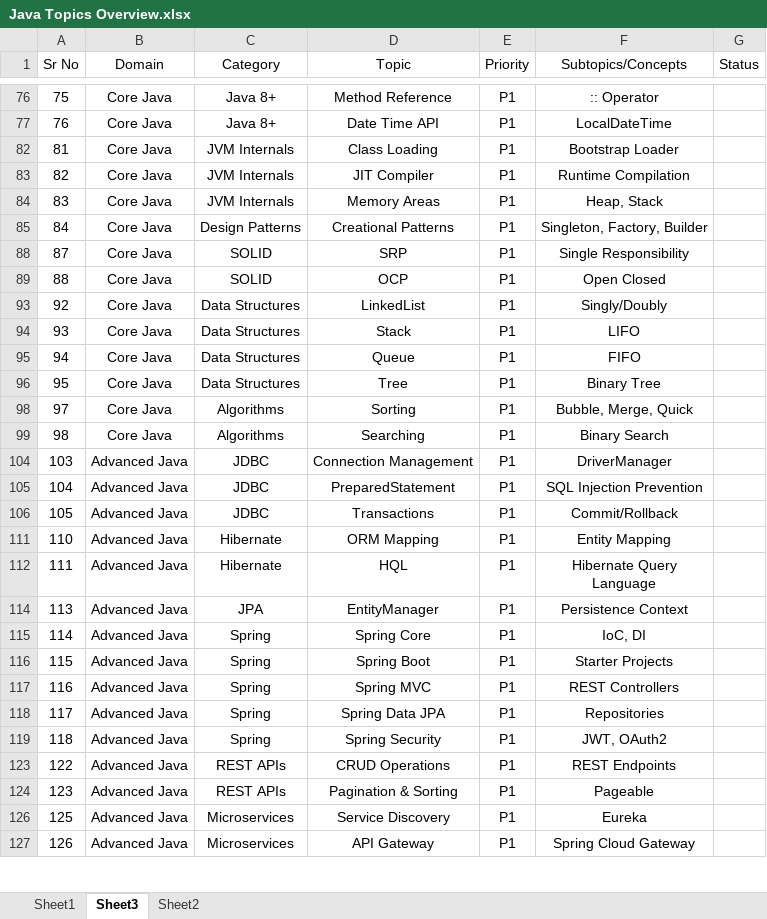
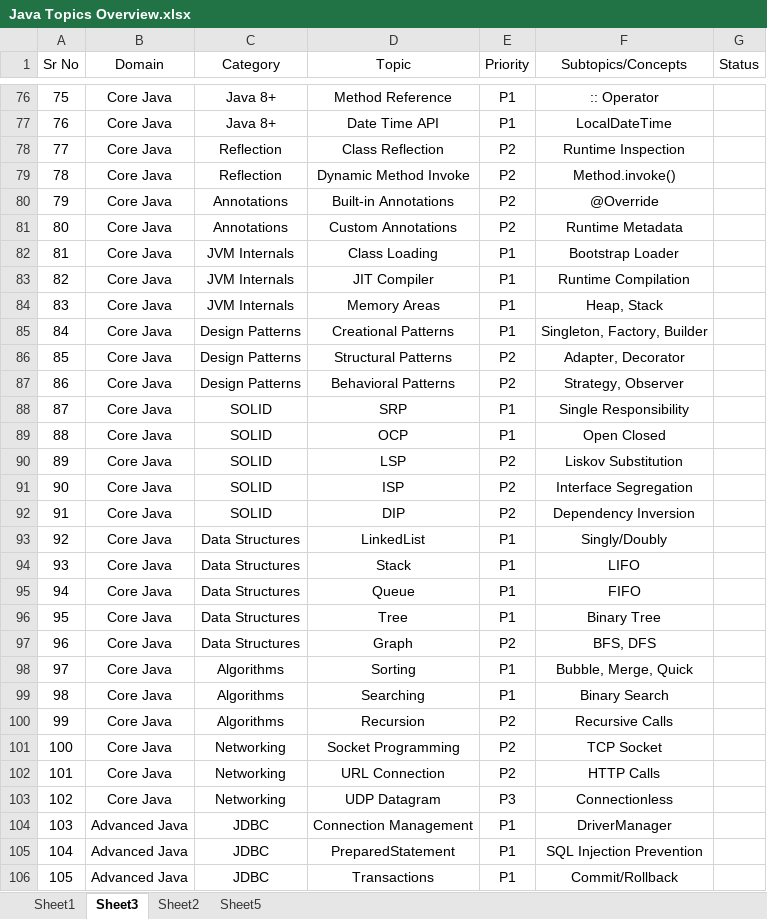
Before and after one commit to nikhilgardi/javapractice, an Excel workbook: TheorynCoding/Study Material/Java Overall/Java Topics Overview.xlsx, sheet Sheet3, drawn as a sheet; only a part is shown, gaps mark what is left out; the shorter side is filled out with more unchanged rows; values as stored, in another font and other column widths than the file's, no borders; the diff covers the shown part only; the diff names each change by its address in the sheet, - before the commit and + after, or states it on an @@ line.

Commit message:
java 50 created

```diff
--- a/TheorynCoding/Study Material/Java Overall/Java Topics Overview.xlsx (sheet Sheet3)
+++ b/TheorynCoding/Study Material/Java Overall/Java Topics Overview.xlsx (sheet Sheet3)
+sheet tab: Sheet5
@@ row 78 unhidden: 77 | Core Java | Reflection | Class Reflection | P2 | Runtime Inspection @@
@@ row 79 unhidden: 78 | Core Java | Reflection | Dynamic Method Invoke | P2 | Method.invoke() @@
@@ row 80 unhidden: 79 | Core Java | Annotations | Built-in Annotations | P2 | @Override @@
@@ row 81 unhidden: 80 | Core Java | Annotations | Custom Annotations | P2 | Runtime Metadata @@
@@ row 86 unhidden: 85 | Core Java | Design Patterns | Structural Patterns | P2 | Adapter, Decorator @@
@@ row 87 unhidden: 86 | Core Java | Design Patterns | Behavioral Patterns | P2 | Strategy, Observer @@
@@ row 90 unhidden: 89 | Core Java | SOLID | LSP | P2 | Liskov Substitution @@
@@ row 91 unhidden: 90 | Core Java | SOLID | ISP | P2 | Interface Segregation @@
@@ row 92 unhidden: 91 | Core Java | SOLID | DIP | P2 | Dependency Inversion @@
@@ row 97 unhidden: 96 | Core Java | Data Structures | Graph | P2 | BFS, DFS @@
@@ row 100 unhidden: 99 | Core Java | Algorithms | Recursion | P2 | Recursive Calls @@
@@ row 101 unhidden: 100 | Core Java | Networking | Socket Programming | P2 | TCP Socket @@
@@ row 102 unhidden: 101 | Core Java | Networking | URL Connection | P2 | HTTP Calls @@
@@ row 103 unhidden: 102 | Core Java | Networking | UDP Datagram | P3 | Connectionless @@
```
Also changed, not shown: 92 hidden or unhidden rows and 1 edited cell elsewhere in this sheet, sheet Sheet2, 4 other files.
